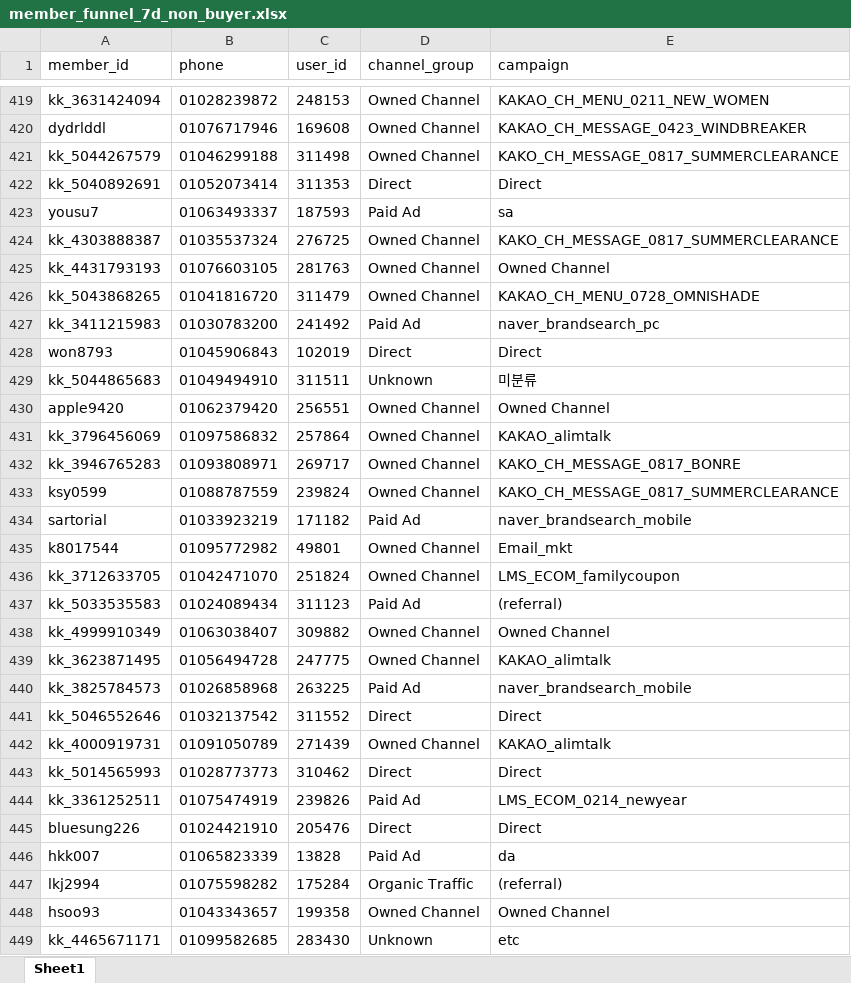
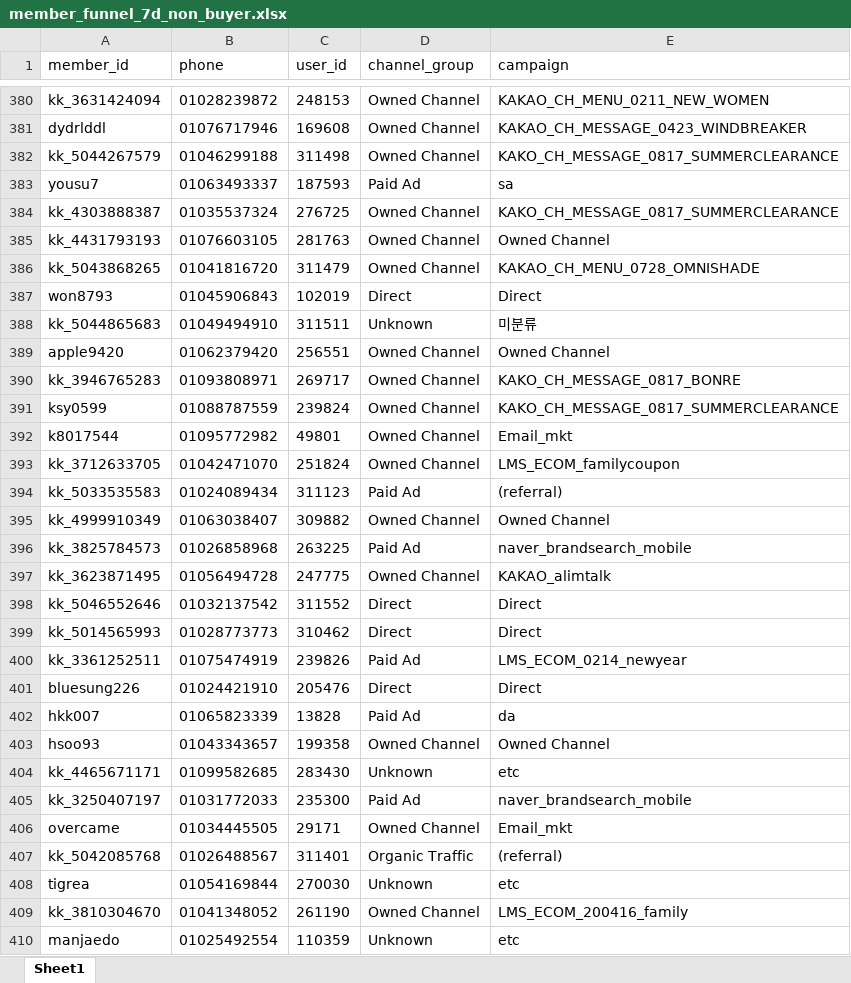
Before and after one commit to koreacolumbia-dotcom/E-comm-marketing-hub, an Excel workbook: reports/member_funnel/downloads/member_funnel_7d_non_buyer.xlsx, sheet Sheet1, drawn as a sheet; only a part is shown, gaps mark what is left out; the shorter side is filled out with more unchanged rows; values as stored, in another font and other column widths than the file's, no borders; removed rows and columns are numbered as before the commit, all else as after; the diff covers the shown part only; the diff names each change by its address in the sheet, - before the commit and + after, or states it on an @@ line.

```diff
--- a/reports/member_funnel/downloads/member_funnel_7d_non_buyer.xlsx (sheet Sheet1)
+++ b/reports/member_funnel/downloads/member_funnel_7d_non_buyer.xlsx (sheet Sheet1)
-row 422: kk_5040892691 | 01052073414 | 311353 | Direct | Direct
-row 427: kk_3411215983 | 01030783200 | 241492 | Paid Ad | naver_brandsearch_pc
-row 431: kk_3796456069 | 01097586832 | 257864 | Owned Channel | KAKAO_alimtalk
-row 434: sartorial | 01033923219 | 171182 | Paid Ad | naver_brandsearch_mobile
@@ row 440 moved to row 396: kk_3825784573 @@
-row 442: kk_4000919731 | 01091050789 | 271439 | Owned Channel | KAKAO_alimtalk
-row 447: lkj2994 | 01075598282 | 175284 | Organic Traffic | (referral)
```
Also changed, not shown: 54 removed rows and 29 moved rows elsewhere in this sheet, reports/member_funnel/downloads/member_funnel_1m_non_buyer.xlsx, reports/member_funnel/downloads/member_funnel_1m_target_segments.xlsx, 19 other files.
